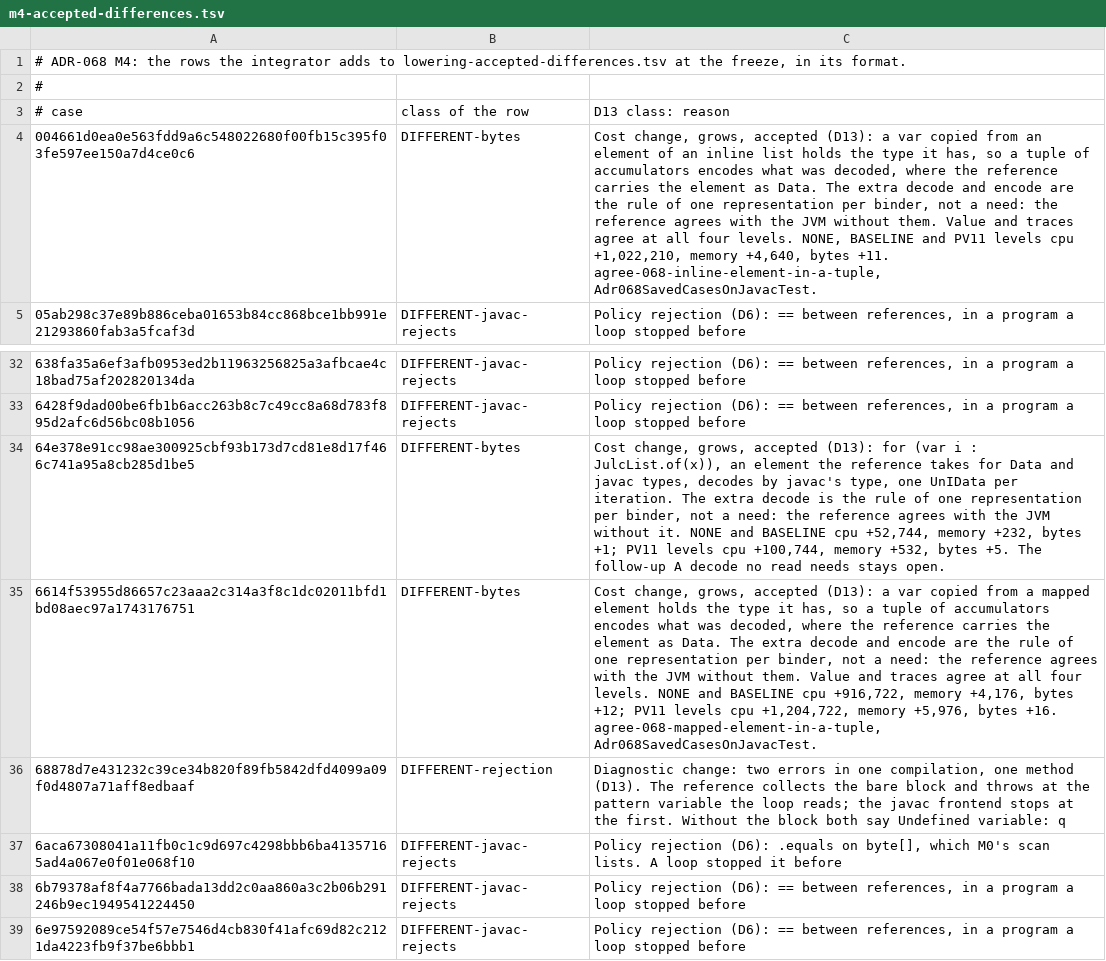
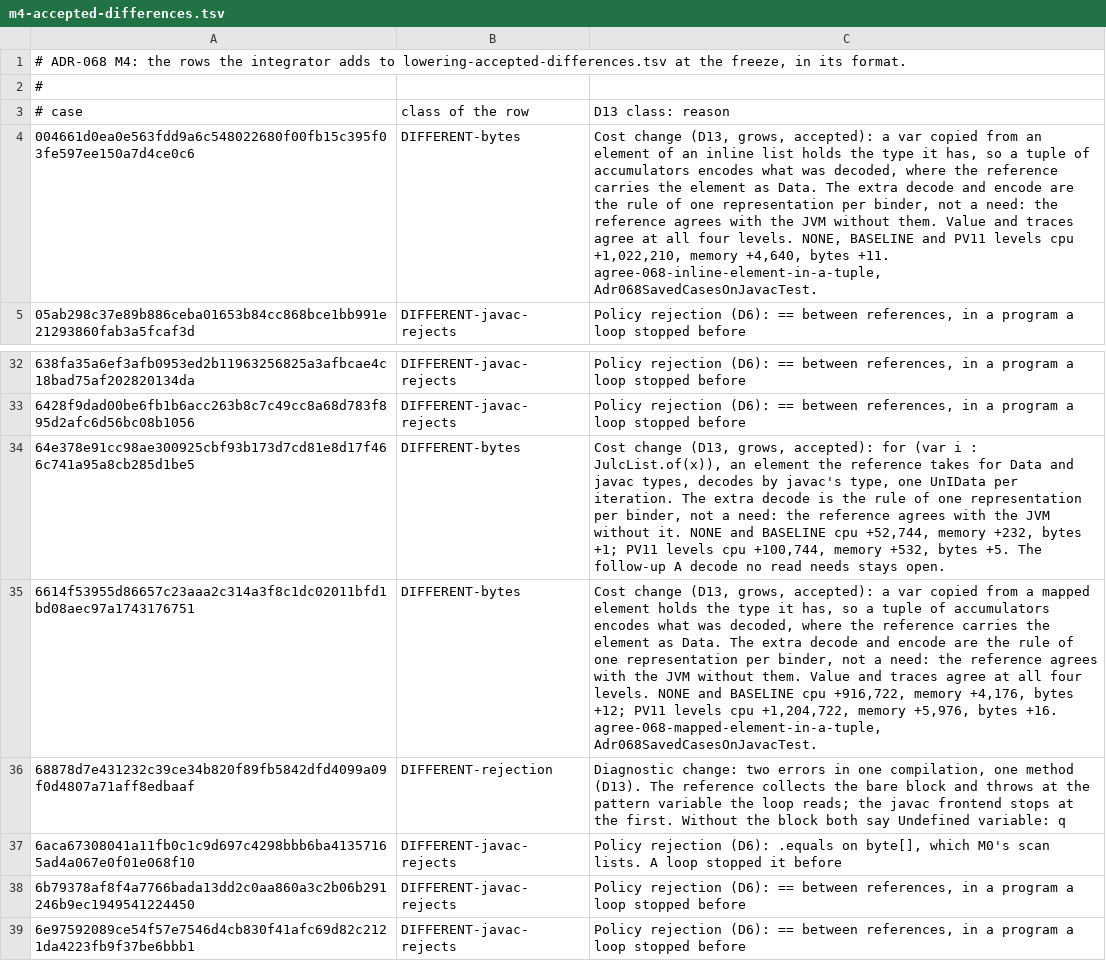
Before and after one commit to bloxbean/julc, a TSV file: adr/evidence/068/m4-accepted-differences.tsv, drawn as a sheet; only a part is shown, gaps mark what is left out; the diff names each change by its address in the sheet, - before the commit and + after, or states it on an @@ line.

```diff
--- a/adr/evidence/068/m4-accepted-differences.tsv
+++ b/adr/evidence/068/m4-accepted-differences.tsv
-C4 (D13 class: reason): Cost change, grows, accepted (D13): a var…
+C4 (D13 class: reason): Cost change (D13, grows, accepted): a var…
-C34 (D13 class: reason): Cost change, grows, accepted (D13): for (var…
+C34 (D13 class: reason): Cost change (D13, grows, accepted): for (var…
-C35 (D13 class: reason): Cost change, grows, accepted (D13): a var…
+C35 (D13 class: reason): Cost change (D13, grows, accepted): a var…
```
Also changed, not shown: adr/evidence/068/lowering-i1-totals.tsv, 4 other files.
